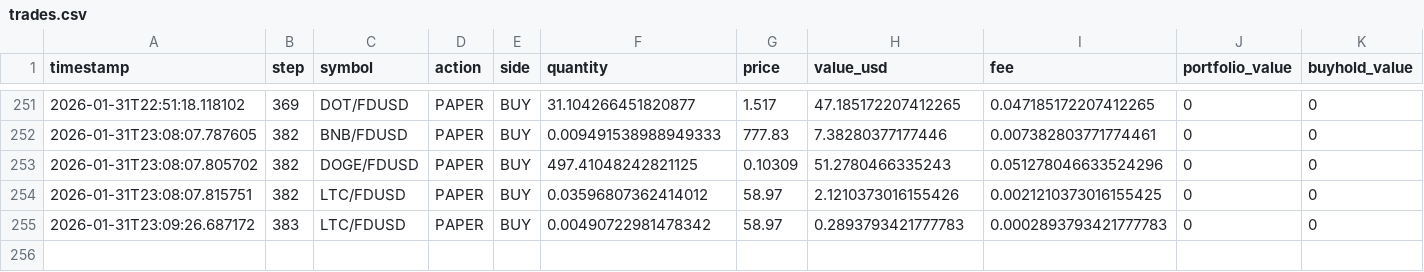
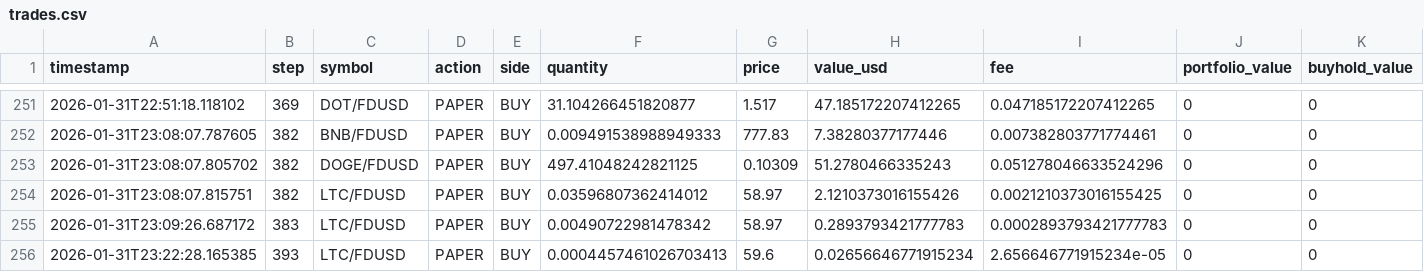
Before and after one commit to evolutis-ai/evolutis, a CSV file: data/live/trades.csv, drawn as a sheet; only a part is shown, gaps mark what is left out; rows hold the shown columns only; the diff names each change by its address in the sheet, - before the commit and + after, or states it on an @@ line.

```diff
--- a/data/live/trades.csv
+++ b/data/live/trades.csv
+row 256: 2026-01-31T23:22:28.165385 | 393 | LTC/FDUSD | PAPER | BUY | 0.0004457461026703413 | 59.6 | 0.02656646771915234 | 2.656646771915234e-05 | 0 | 0
```
Also changed, not shown: data/live/portfolio_history.csv, 2 other files.
